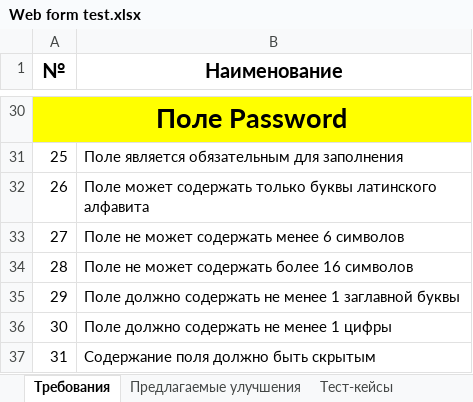
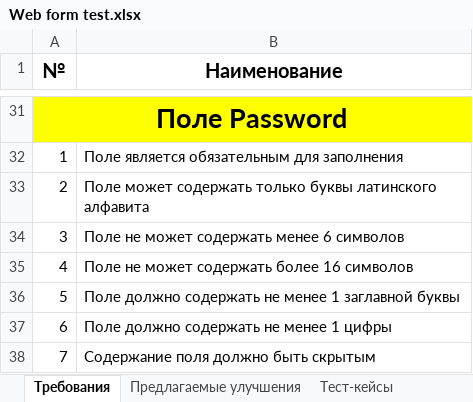
Before and after one commit to VladislavVoronin/Ksendzov_group_27, an Excel workbook: Web form testing/Web form test.xlsx, sheet Требования, drawn as a sheet; only a part is shown, gaps mark what is left out; values as stored, in another font and other column widths than the file's, no borders; addresses are those after the commit; the diff covers the shown part only; the diff names each change by its address in the sheet, - before the commit and + after, or states it on an @@ line.

```diff
--- a/Web form testing/Web form test.xlsx (sheet Требования)
+++ b/Web form testing/Web form test.xlsx (sheet Требования)
-A32 (№): 25
+A32 (№): 1
-A33 (№): 26
+A33 (№): 2
-A34 (№): 27
+A34 (№): 3
-A35 (№): 28
+A35 (№): 4
-A36 (№): 29
+A36 (№): 5
-A37 (№): 30
+A37 (№): 6
-A38 (№): 31
+A38 (№): 7
```
Also changed, not shown: 14 added rows, 13 removed rows and 7 edited cells elsewhere in this sheet, sheet Тест-кейсы, sheet Предлагаемые улучшения.
